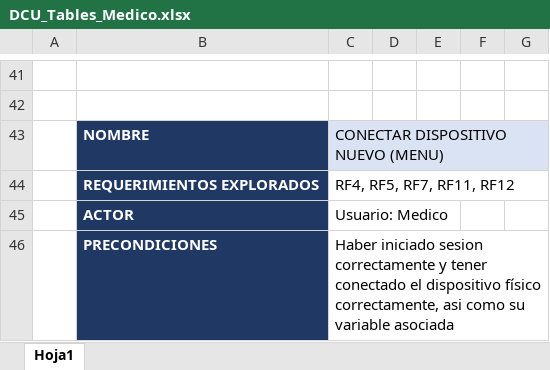
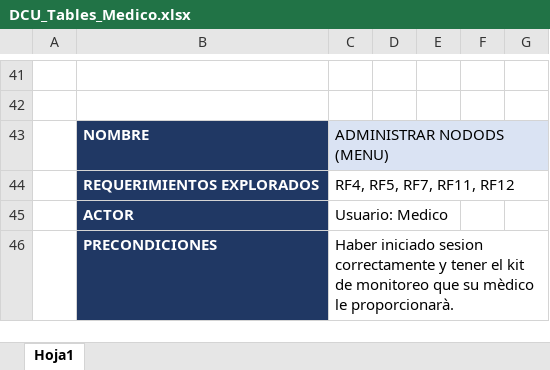
Before and after one commit to GabSaldana/TT_1, an Excel workbook: Diseño/DCU_Tables_Medico.xlsx, sheet Hoja1, drawn as a sheet; only a part is shown, gaps mark what is left out; values as stored, in another font and other column widths than the file's, no borders; the diff covers the shown part only; the diff names each change by its address in the sheet, - before the commit and + after, or states it on an @@ line.

```diff
--- a/Diseño/DCU_Tables_Medico.xlsx (sheet Hoja1)
+++ b/Diseño/DCU_Tables_Medico.xlsx (sheet Hoja1)
-C43: CONECTAR DISPOSITIVO NUEVO (MENU)
+C43: ADMINISTRAR NODODS (MENU)
-C46: …y tener conectado el dispositivo físico correctamente, asi como su variable asociada
+C46: …y tener el kit de monitoreo que su mèdico le proporcionarà.
```
Also changed, not shown: 9 edited cells elsewhere in this sheet, Diseño/DCU_Tablas_Paciente.xlsx.
